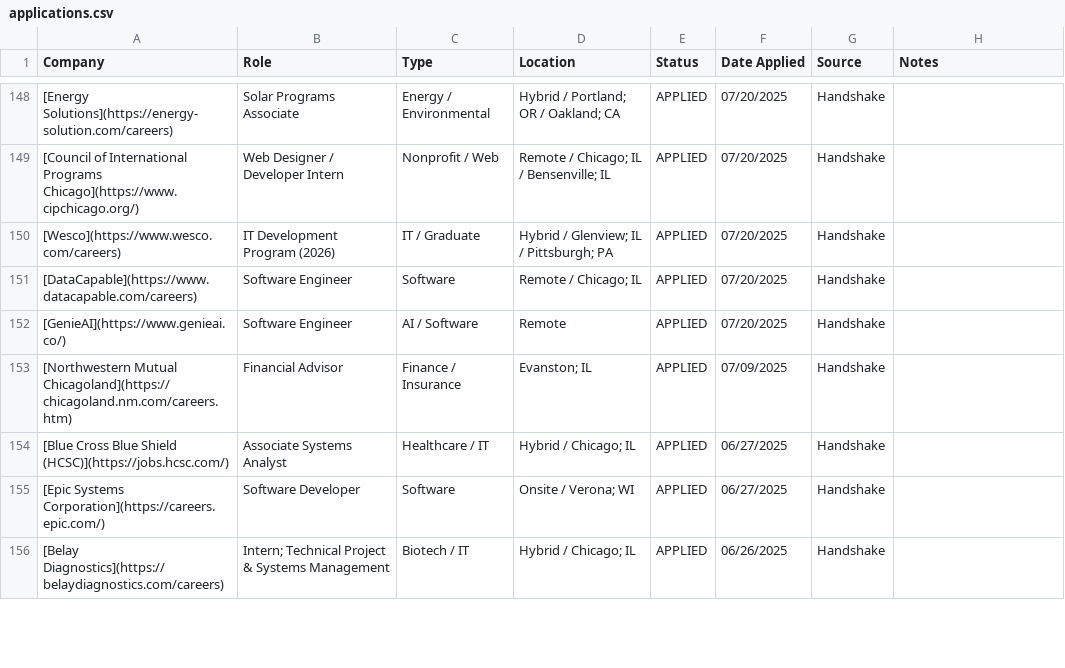
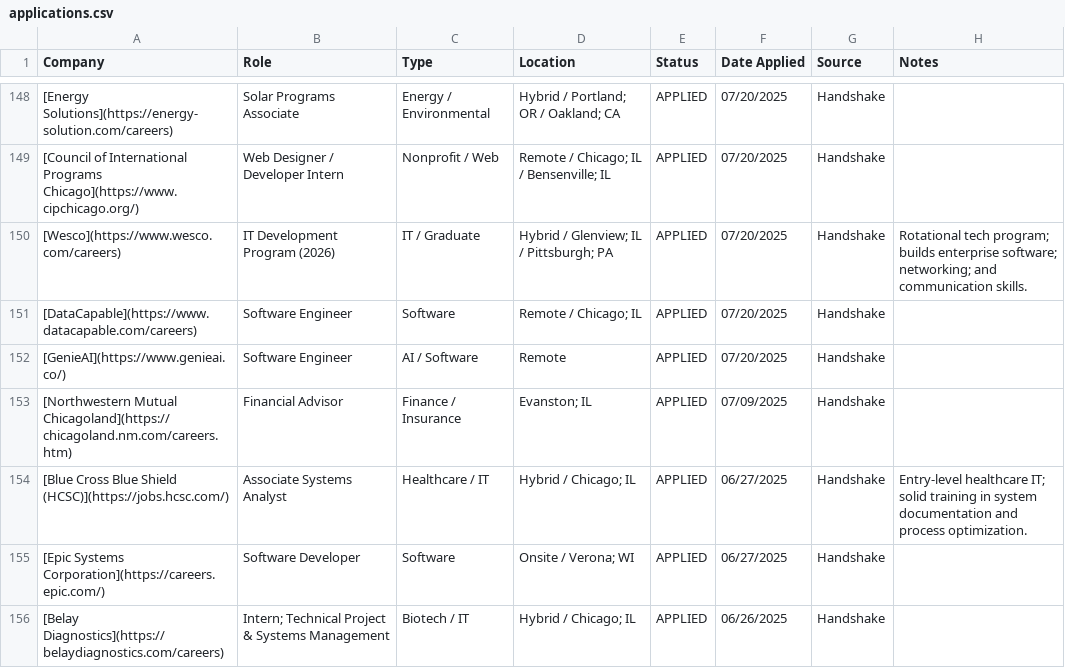
Before and after one commit to lpatamia1/lpatamia1, a CSV file: JobTrackerCLI/applications.csv, drawn as a sheet; only a part is shown, gaps mark what is left out; the diff covers the shown part only.

```diff
--- a/JobTrackerCLI/applications.csv
+++ b/JobTrackerCLI/applications.csv
@@ -149,3 +149,3 @@ Company,Role,Type,Location,Status,Date Applied,Source,Notes
 "[Council of International Programs Chicago](https://www.cipchicago.org/)","Web Designer / Developer Intern","Nonprofit / Web","Remote / Chicago; IL / Bensenville; IL","APPLIED","07/20/2025","Handshake",""
-"[Wesco](https://www.wesco.com/careers)","IT Development Program (2026)","IT / Graduate","Hybrid / Glenview; IL / Pittsburgh; PA","APPLIED","07/20/2025","Handshake",""
+"[Wesco](https://www.wesco.com/careers)","IT Development Program (2026)","IT / Graduate","Hybrid / Glenview; IL / Pittsburgh; PA","APPLIED","07/20/2025","Handshake","Rotational tech program; builds enterprise software; networking; and communication skills."
 "[DataCapable](https://www.datacapable.com/careers)","Software Engineer","Software","Remote / Chicago; IL","APPLIED","07/20/2025","Handshake",""
@@ -153,3 +153,3 @@ Company,Role,Type,Location,Status,Date Applied,Source,Notes
 "[Northwestern Mutual Chicagoland](https://chicagoland.nm.com/careers.htm)","Financial Advisor","Finance / Insurance","Evanston; IL","APPLIED","07/09/2025","Handshake",""
-"[Blue Cross Blue Shield (HCSC)](https://jobs.hcsc.com/)","Associate Systems Analyst","Healthcare / IT","Hybrid / Chicago; IL","APPLIED","06/27/2025","Handshake",""
+"[Blue Cross Blue Shield (HCSC)](https://jobs.hcsc.com/)","Associate Systems Analyst","Healthcare / IT","Hybrid / Chicago; IL","APPLIED","06/27/2025","Handshake","Entry-level healthcare IT; solid training in system documentation and process optimization."
 "[Epic Systems Corporation](https://careers.epic.com/)","Software Developer","Software","Onsite / Verona; WI","APPLIED","06/27/2025","Handshake",""
```
Also changed, not shown: 21 edited cells elsewhere in this file, 2 other files.
